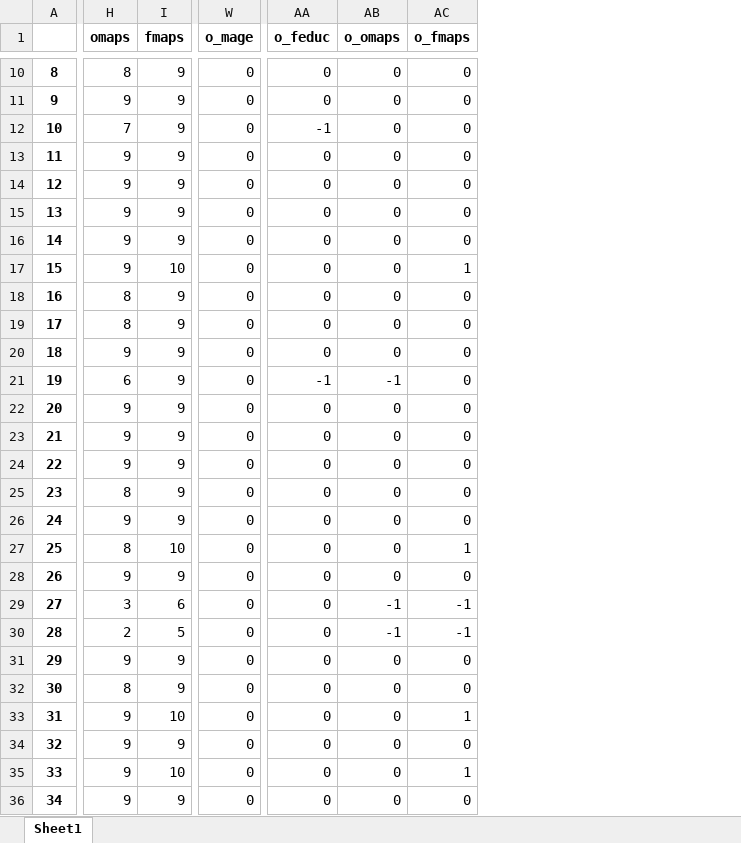
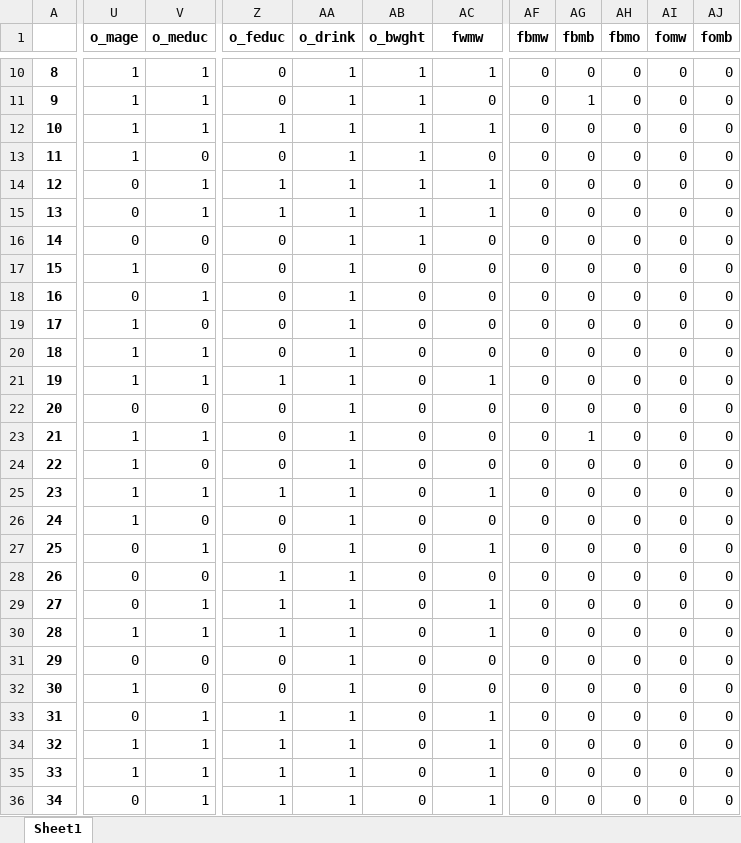
Before and after one commit to sasawatc/BabyBirthWeightLinearModelingCaseStudy, an Excel workbook: data/clean data.xlsx, sheet Sheet1, drawn as a sheet; only a part is shown, gaps mark what is left out; values as stored, in another font and other column widths than the file's, no borders; removed rows and columns are numbered as before the commit, all else as after; the diff covers the shown part only; the diff names each change by its address in the sheet, - before the commit and + after, or states it on an @@ line.

```diff
--- a/data/clean data.xlsx (sheet Sheet1)
+++ b/data/clean data.xlsx (sheet Sheet1)
-column H (omaps), rows 10-36: 8 | 9 | 7 | 9 | 9 | 9 | 9 | 9 | 8 | 8 | 9 | 6 | 9 | 9 | 9 | 8 | 9 | 8 | 9 | 3 | 2 | 9 | 8 | 9 | 9 | 9 | 9
-column I (fmaps), rows 10-36: 9 | 9 | 9 | 9 | 9 | 9 | 9 | 10 | 9 | 9 | 9 | 9 | 9 | 9 | 9 | 9 | 9 | 10 | 9 | 6 | 5 | 9 | 9 | 10 | 9 | 10 | 9
+column V (o_meduc), rows 10-36: 1 | 1 | 1 | 0 | 1 | 1 | 0 | 0 | 1 | 0 | 1 | 1 | 0 | 1 | 0 | 1 | 0 | 1 | 0 | 1 | 1 | 0 | 0 | 1 | 1 | 1 | 1
+column AA (o_drink), rows 10-36: all 1
+column AF (fbmw), rows 10-36: all 0
+column AG (fbmb), rows 10-36: 0 | 1 | 0 | 0 | 0 | 0 | 0 | 0 | 0 | 0 | 0 | 0 | 0 | 1 | 0 | 0 | 0 | 0 | 0 | 0 | 0 | 0 | 0 | 0 | 0 | 0 | 0
+column AH (fbmo), rows 10-36: all 0
+column AI (fomw), rows 10-36: all 0
+column AJ (fomb), rows 10-36: all 0
-AB1: o_omaps
+AB1: o_bwght
-AC1: o_fmaps
+AC1: fwmw
-U10:U13 (o_mage): 0
+U10:U13 (o_mage): 1
-AB10:AB16 (o_bwght): 0
+AB10:AB16 (o_bwght): 1
-AC10 (fwmw): 0
+AC10 (fwmw): 1
-Z12 (o_feduc): -1
+Z12 (o_feduc): 1
-AC12 (fwmw): 0
+AC12 (fwmw): 1
-Z14:Z15 (o_feduc): 0
+Z14:Z15 (o_feduc): 1
-AC14:AC15 (fwmw): 0
+AC14:AC15 (fwmw): 1
-U17 (o_mage): 0
+U17 (o_mage): 1
-AC17 (fwmw): 1
+AC17 (fwmw): 0
-U19:U21 (o_mage): 0
+U19:U21 (o_mage): 1
-Z21 (o_feduc): -1
+Z21 (o_feduc): 1
-AB21 (o_bwght): -1
+AB21 (o_bwght): 0
-AC21 (fwmw): 0
+AC21 (fwmw): 1
-U23:U26 (o_mage): 0
+U23:U26 (o_mage): 1
-Z25 (o_feduc): 0
+Z25 (o_feduc): 1
-AC25 (fwmw): 0
+AC25 (fwmw): 1
-Z28:Z30 (o_feduc): 0
+Z28:Z30 (o_feduc): 1
-AB29:AB30 (o_bwght): -1
+AB29:AB30 (o_bwght): 0
-AC29:AC30 (fwmw): -1
+AC29:AC30 (fwmw): 1
-U30 (o_mage): 0
+U30 (o_mage): 1
-U32 (o_mage): 0
+U32 (o_mage): 1
-Z33:Z36 (o_feduc): 0
+Z33:Z36 (o_feduc): 1
-U34:U35 (o_mage): 0
+U34:U35 (o_mage): 1
-AC34 (fwmw): 0
+AC34 (fwmw): 1
-AC36 (fwmw): 0
+AC36 (fwmw): 1
```
Also changed, not shown: 2 added columns and 314 edited cells elsewhere in this sheet, 1 other file.
